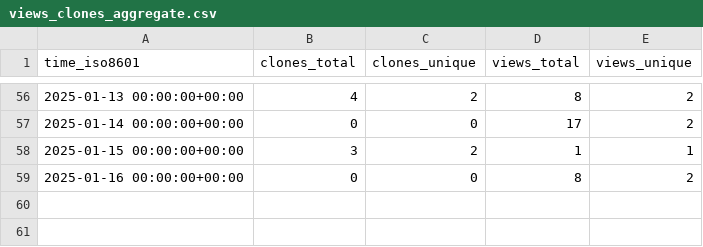
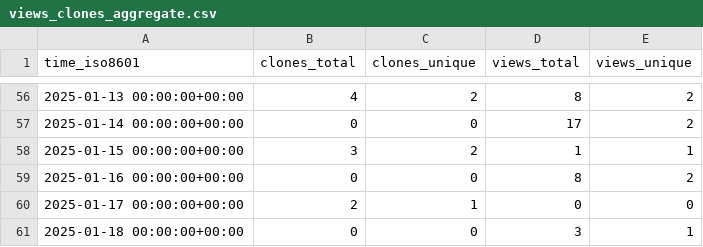
Before and after one commit to CBICA/NiChart_DLMUSE, a CSV file: CBICA/NiChart_DLMUSE/ghrs-data/views_clones_aggregate.csv, drawn as a sheet; only a part is shown, gaps mark what is left out; the diff names each change by its address in the sheet, - before the commit and + after, or states it on an @@ line.

```diff
--- a/CBICA/NiChart_DLMUSE/ghrs-data/views_clones_aggregate.csv
+++ b/CBICA/NiChart_DLMUSE/ghrs-data/views_clones_aggregate.csv
+row 60: 2025-01-17 00:00:00+00:00 | 2 | 1 | 0 | 0
+row 61: 2025-01-18 00:00:00+00:00 | 0 | 0 | 3 | 1
```
Also changed, not shown: 1 other file.
